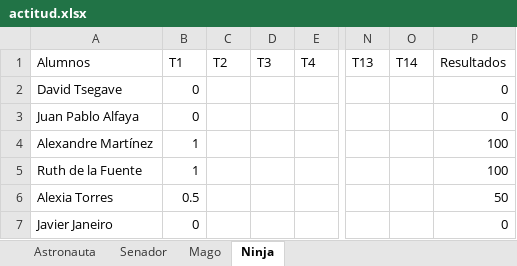
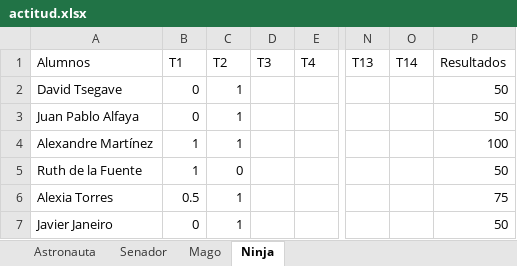
Before and after one commit to Asintota/2CD, an Excel workbook: actitud.xlsx, sheet Ninja, drawn as a sheet; only a part is shown, gaps mark what is left out; values as stored, in another font and other column widths than the file's, no borders; the diff names each change by its address in the sheet, - before the commit and + after, or states it on an @@ line.

```diff
--- a/actitud.xlsx (sheet Ninja)
+++ b/actitud.xlsx (sheet Ninja)
-C2:C4 (T2): (empty)
+C2:C4 (T2): 1
-P2:P3 (Resultados): 0
+P2:P3 (Resultados): 50
-C5 (T2): (empty)
+C5 (T2): 0
-P5 (Resultados): 100
+P5 (Resultados): 50
-C6:C7 (T2): (empty)
+C6:C7 (T2): 1
-P6 (Resultados): 50
+P6 (Resultados): 75
-P7 (Resultados): 0
+P7 (Resultados): 50
```
Also changed, not shown: 2 other files.
